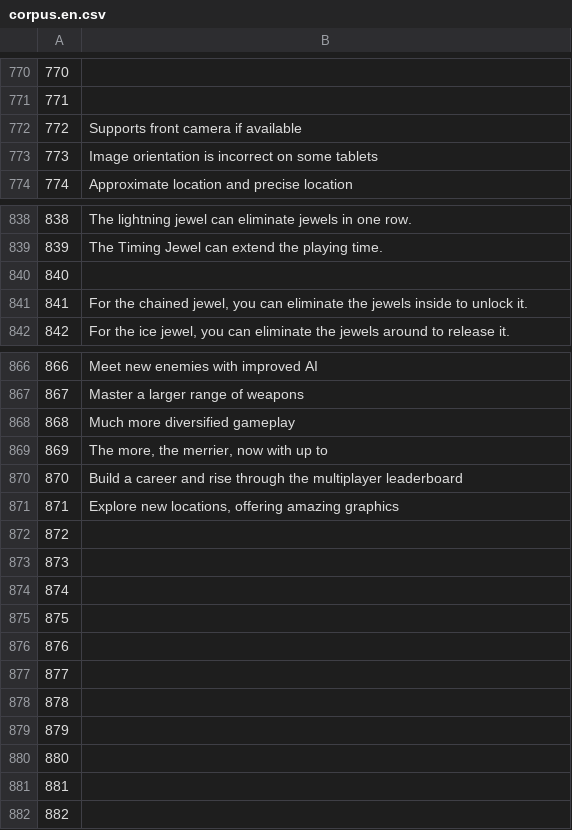
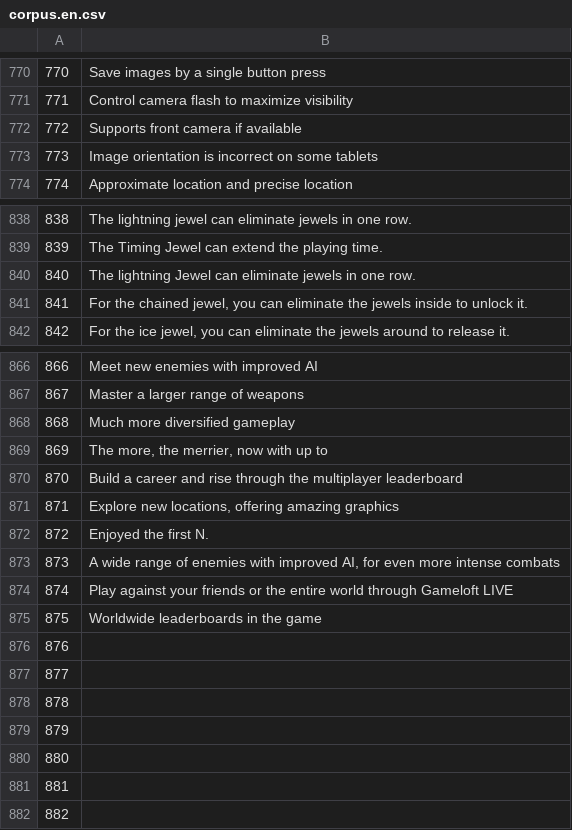
Before and after one commit to common-voice/cv-global-sprint-sentences, a CSV file: corpus.en.csv, drawn as a sheet; only a part is shown, gaps mark what is left out; the diff covers the shown part only.

```diff
--- a/corpus.en.csv
+++ b/corpus.en.csv
@@ -770,3 +770,3 @@
-"770",""
-"771",""
+"770","Save images by a single button press"
+"771","Control camera flash to maximize visibility"
 "772","Supports front camera if available"
@@ -839,3 +839,3 @@
 "839","The Timing Jewel can extend the playing time."
-"840",""
+"840","The lightning Jewel can eliminate jewels in one row."
 "841","For the chained jewel, you can eliminate the jewels inside to unlock it."
@@ -871,6 +871,6 @@
 "871","Explore new locations, offering amazing graphics"
-"872",""
-"873",""
-"874",""
-"875",""
+"872","Enjoyed the first N."
+"873","A wide range of enemies with improved AI, for even more intense combats"
+"874","Play against your friends or the entire world through Gameloft LIVE"
+"875","Worldwide leaderboards in the game"
 "876",""
```
Also changed, not shown: 28 edited cells elsewhere in this file.
